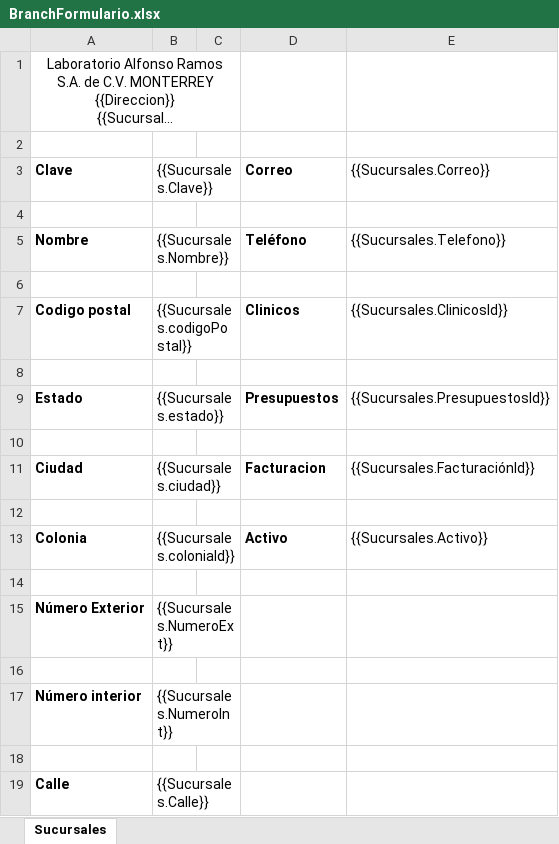
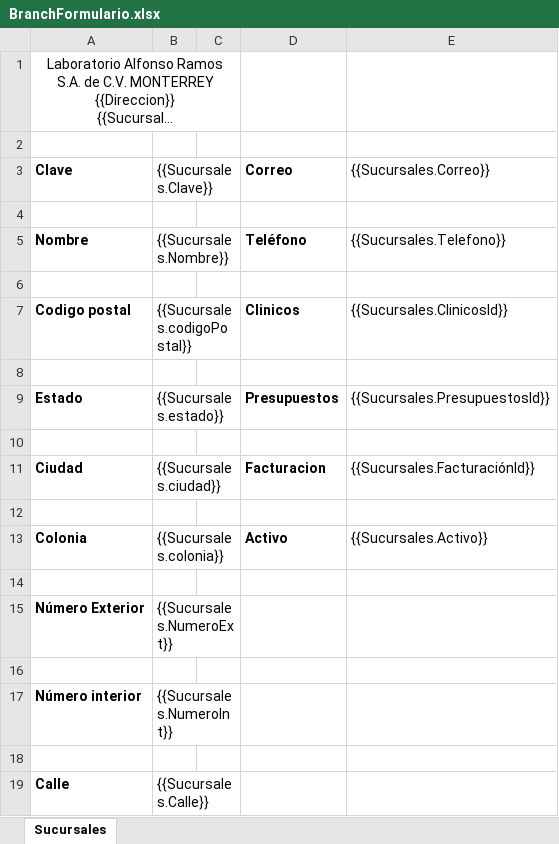
Before and after one commit to SauriX/labbe, an Excel workbook: Service.Catalog/wwwroot/layout/excel/branch/BranchFormulario.xlsx, sheet Sucursales, drawn as a sheet; long unchanged cells end in …; values as stored, in another font and other column widths than the file's, no borders; charts and pictures not drawn; the diff names each change by its address in the sheet, - before the commit and + after, or states it on an @@ line.

```diff
--- a/Service.Catalog/wwwroot/layout/excel/branch/BranchFormulario.xlsx (sheet Sucursales)
+++ b/Service.Catalog/wwwroot/layout/excel/branch/BranchFormulario.xlsx (sheet Sucursales)
-B13 ({{Sucursales.Clave}}): {{Sucursales.coloniaId}}
+B13 ({{Sucursales.Clave}}): {{Sucursales.colonia}}
```
Also changed, not shown: 10 other files.
